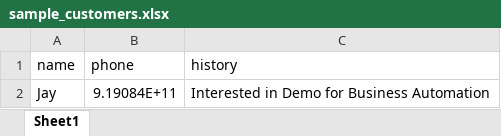
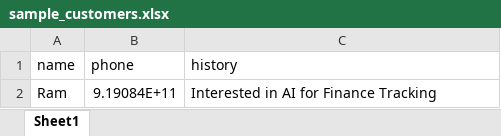
Before and after one commit to Utkarsh17656/VoiceFlow-AI, an Excel workbook: voxreach_ai/sample_customers.xlsx, sheet Sheet1, drawn as a sheet; values as stored, in another font and other column widths than the file's, no borders; removed rows and columns are numbered as before the commit, all else as after; the diff names each change by its address in the sheet, - before the commit and + after, or states it on an @@ line.

```diff
--- a/voxreach_ai/sample_customers.xlsx (sheet Sheet1)
+++ b/voxreach_ai/sample_customers.xlsx (sheet Sheet1)
-row 2: Jay | 9.19084E+11 | Interested in Demo for Business Automation
+row 2: Ram | 9.19084E+11 | Interested in AI for Finance Tracking
```
Also changed, not shown: 1 other file.
